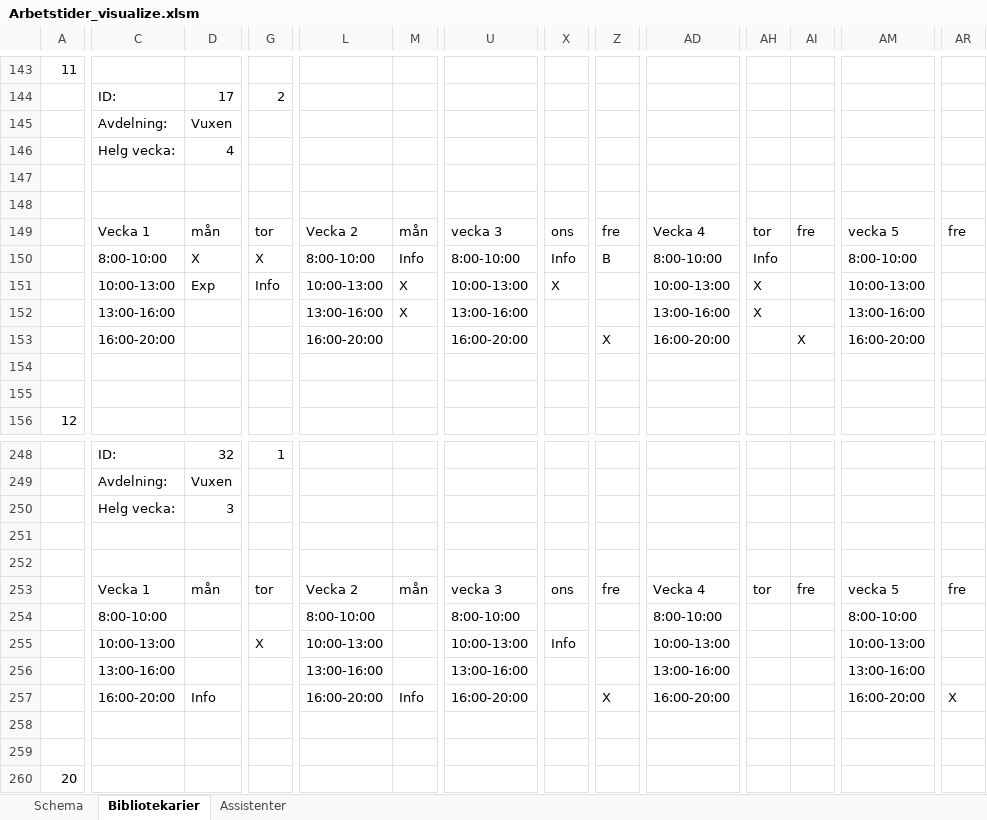
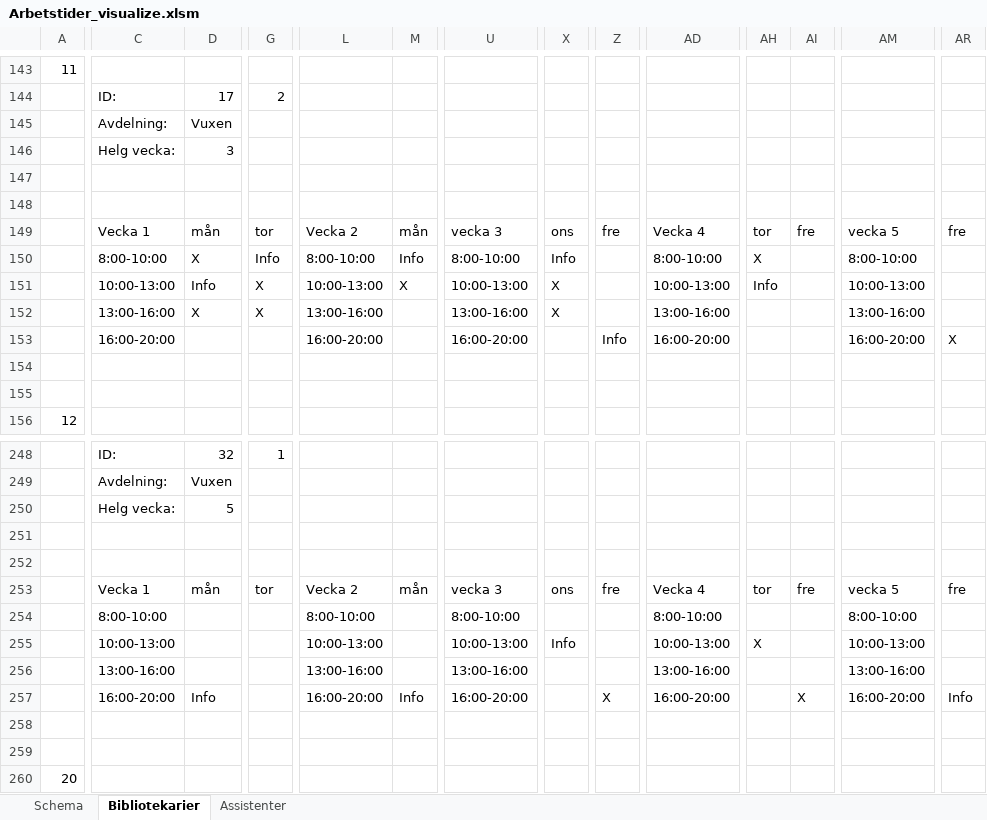
Before and after one commit to Optoteket/main, an Excel workbook: AMPLmodel/Visualisation/Arbetstider_visualize.xlsm, sheet Bibliotekarier, drawn as a sheet; only a part is shown, gaps mark what is left out; values as stored, in another font and other column widths than the file's, no cell formats; conditional formats not drawn; removed rows and columns are numbered as before the commit, all else as after; rows hold the shown columns only; the diff covers the shown part only; the diff names each change by its address in the sheet, - before the commit and + after, or states it on an @@ line.

```diff
--- a/AMPLmodel/Visualisation/Arbetstider_visualize.xlsm (sheet Bibliotekarier)
+++ b/AMPLmodel/Visualisation/Arbetstider_visualize.xlsm (sheet Bibliotekarier)
@@ row 146 moved to row 263: Helg vecka: @@
@@ row 68 moved to row 146: Helg vecka: @@
+row 150:  | 8:00-10:00 | X | Info | 8:00-10:00 | Info | 8:00-10:00 | Info |  | 8:00-10:00 | X |  | 8:00-10:00
-C151: 8:00-10:00
+C151: 10:00-13:00
-D151: X
+D151: Info
-L151: 8:00-10:00
+L151: 10:00-13:00
-M151: Info
+M151: X
-U151: 8:00-10:00
+U151: 10:00-13:00
-X151: Info
+X151: X
-Z151: B
+Z151: (empty)
-AD151: 8:00-10:00
+AD151: 10:00-13:00
-AM151: 8:00-10:00
+AM151: 10:00-13:00
-row 151:  | 10:00-13:00 | Exp | Info | 10:00-13:00 | X | 10:00-13:00 | X |  | 10:00-13:00 | X |  | 10:00-13:00
-row 152:  | 13:00-16:00 |  |  | 13:00-16:00 | X | 13:00-16:00 |  |  | 13:00-16:00 | X |  | 13:00-16:00
+row 152:  | 13:00-16:00 | X | X | 13:00-16:00 |  | 13:00-16:00 | X |  | 13:00-16:00 |  |  | 13:00-16:00
-Z153: X
+Z153: Info
-AI153: X
+AI153: (empty)
-AR153: (empty)
+AR153: X
@@ row 250 moved to row 289: Helg vecka: @@
@@ row 289 moved to row 250: Helg vecka: @@
-row 254:  | 8:00-10:00 |  |  | 8:00-10:00 |  | 8:00-10:00 |  |  | 8:00-10:00 |  |  | 8:00-10:00
+row 254:  | 8:00-10:00 |  |  | 8:00-10:00 |  | 8:00-10:00 |  |  | 8:00-10:00 |  |  | 8:00-10:00
-G255: X
+G255: (empty)
-AH255: (empty)
+AH255: X
-AI257: (empty)
+AI257: X
-AR257: X
+AR257: Info
```
Also changed, not shown: 4 added rows, 4 removed rows, 9 moved rows and 528 edited cells elsewhere in this sheet, sheet Assistenter, sheet Schema, cell formats, AMPLmodel/Visualisation/Arbetstider_bibliotek_assistenter.xlsm, 7 other files.
